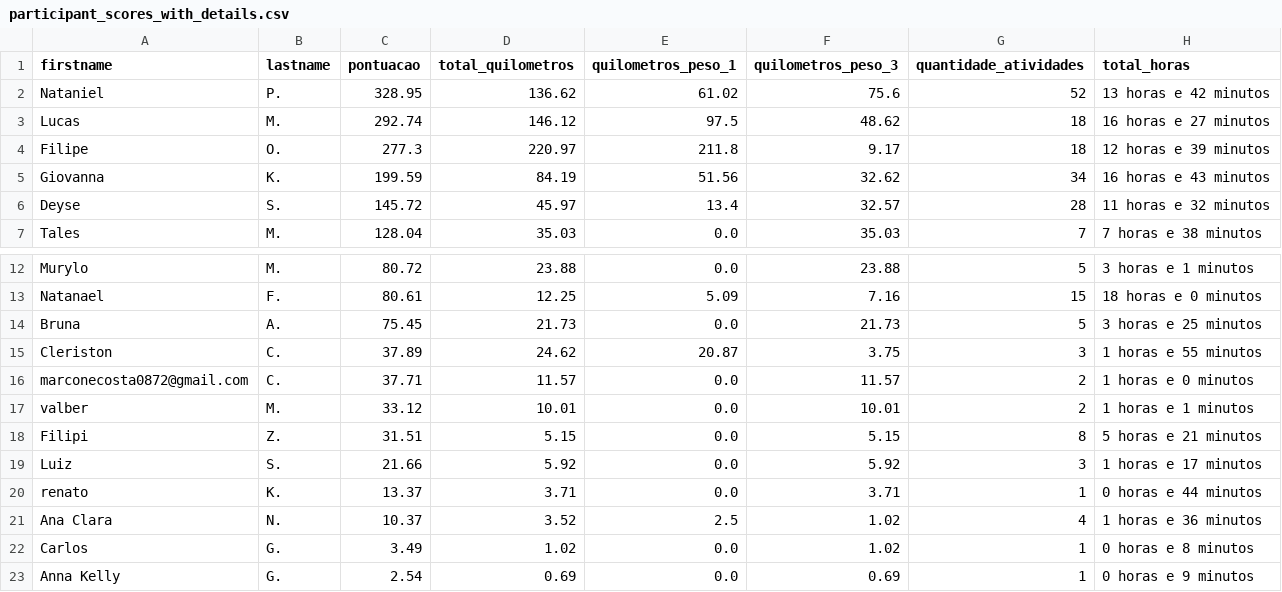
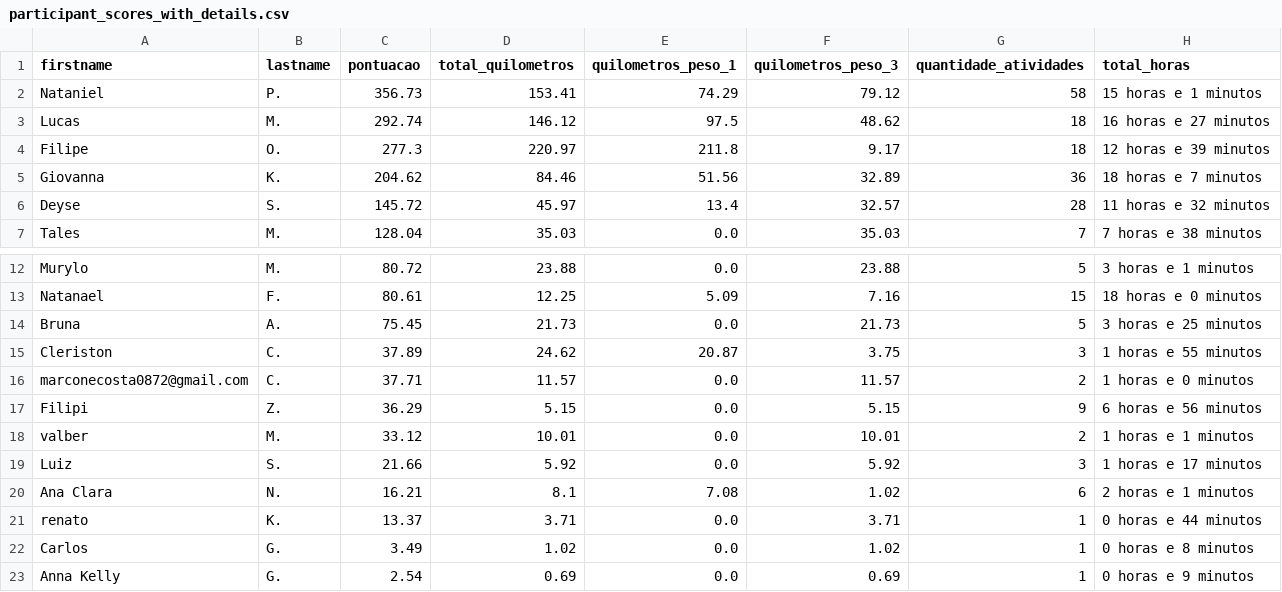
Before and after one commit to test7373/python-strava-champion, a CSV file: participant_scores_with_details.csv, drawn as a sheet; only a part is shown, gaps mark what is left out.

```diff
--- a/participant_scores_with_details.csv
+++ b/participant_scores_with_details.csv
@@ -1,6 +1,6 @@
 firstname,lastname,pontuacao,total_quilometros,quilometros_peso_1,quilometros_peso_3,quantidade_atividades,total_horas
-Nataniel,P.,328.95,136.62,61.02,75.6,52,13 horas e 42 minutos
+Nataniel,P.,356.73,153.41,74.29,79.12,58,15 horas e 1 minutos
 Lucas,M.,292.74,146.12,97.5,48.62,18,16 horas e 27 minutos
 Filipe,O.,277.3,220.97,211.8,9.17,18,12 horas e 39 minutos
-Giovanna,K.,199.59,84.19,51.56,32.62,34,16 horas e 43 minutos
+Giovanna,K.,204.62,84.46,51.56,32.89,36,18 horas e 7 minutos
 Deyse,S.,145.72,45.97,13.4,32.57,28,11 horas e 32 minutos
@@ -16,7 +16,7 @@ Cleriston,C.,37.89,24.62,20.87,3.75,3,1 horas e 55 minutos
 marconecosta0872@gmail.com,C.,37.71,11.57,0.0,11.57,2,1 horas e 0 minutos
+Filipi,Z.,36.29,5.15,0.0,5.15,9,6 horas e 56 minutos
 valber,M.,33.12,10.01,0.0,10.01,2,1 horas e 1 minutos
-Filipi,Z.,31.51,5.15,0.0,5.15,8,5 horas e 21 minutos
 Luiz,S.,21.66,5.92,0.0,5.92,3,1 horas e 17 minutos
+Ana Clara,N.,16.21,8.1,7.08,1.02,6,2 horas e 1 minutos
 renato,K.,13.37,3.71,0.0,3.71,1,0 horas e 44 minutos
-Ana Clara,N.,10.37,3.52,2.5,1.02,4,1 horas e 36 minutos
 Carlos,G.,3.49,1.02,0.0,1.02,1,0 horas e 8 minutos
```
Also changed, not shown: unique_activities.csv, unique_activities_old.csv, 1 other file.
